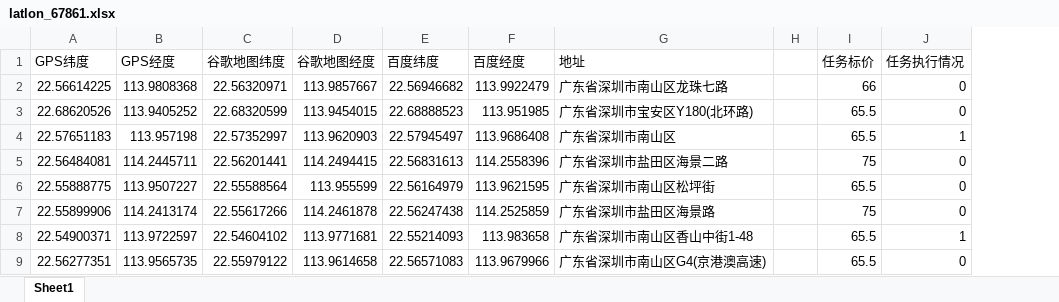
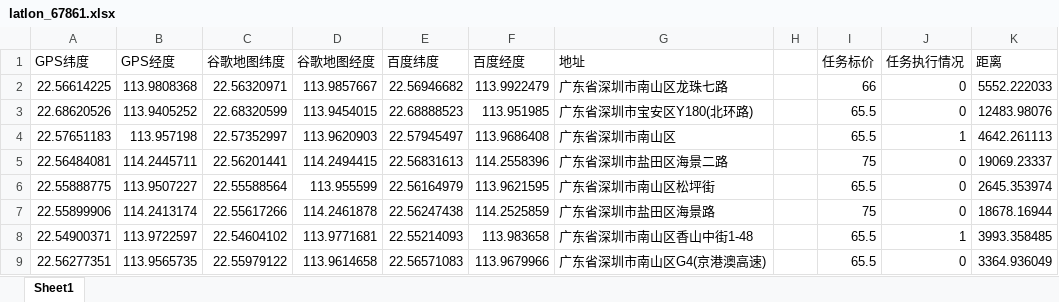
Before and after one commit to saintlica007/math_modlelB, an Excel workbook: 数据/latlon_67861.xlsx, sheet Sheet1, drawn as a sheet; only a part is shown; values as stored, in another font and other column widths than the file's, no borders; the diff names each change by its address in the sheet, - before the commit and + after, or states it on an @@ line.

Commit message:
34245
543535

```diff
--- a/数据/latlon_67861.xlsx (sheet Sheet1)
+++ b/数据/latlon_67861.xlsx (sheet Sheet1)
+column K (距离), rows 2-9: 5552.222033 | 12483.98076 | 4642.261113 | 19069.23337 | 2645.353974 | 18678.16944 | 3993.358485 | 3364.936049
```
